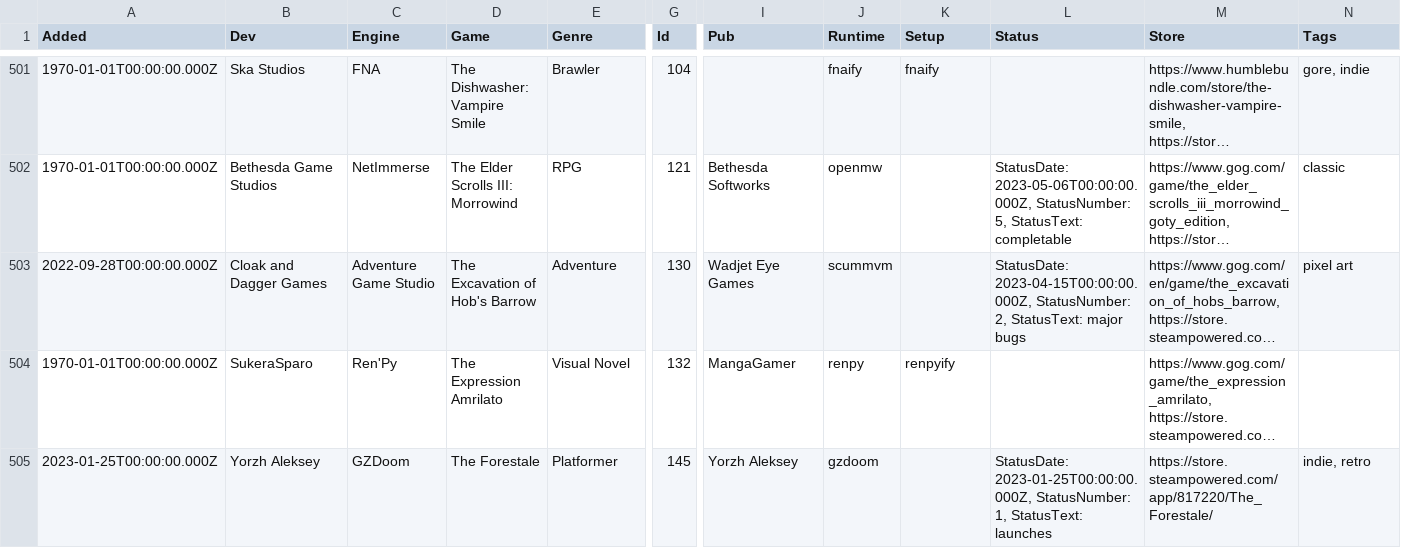
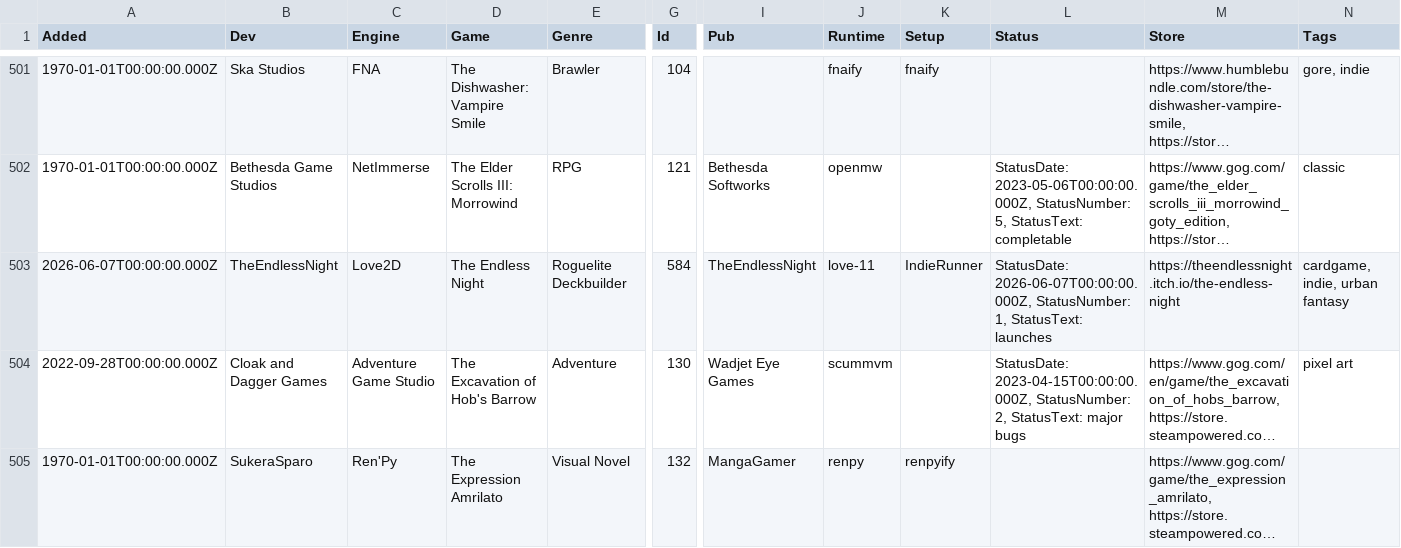
Before and after one commit to playonbsd/OpenBSD-Games-Database, a CSV file: openbsd-games.csv, drawn as a sheet; only a part is shown, gaps mark what is left out; the shorter side is filled out with more unchanged rows; long unchanged cells end in …; rows hold the shown columns only; the diff names each change by its address in the sheet, - before the commit and + after, or states it on an @@ line.

Commit message:
add The Endless Night

```diff
--- a/openbsd-games.csv
+++ b/openbsd-games.csv
+row 503: 2026-06-07T00:00:00.000Z | TheEndlessNight | Love2D | The Endless Night | Roguelite Deckbuilder | 584 | TheEndlessNight | love-11 | IndieRunner | StatusDate: 2026-06-07T00:00:00.000Z, StatusNumber: 1, StatusText: launches | https://theendlessnight.itch.io/the-endless-night | cardgame, indie, urban fantasy
```
Also changed, not shown: 3 other files.
